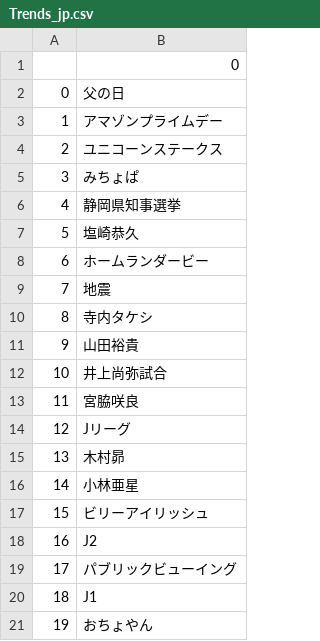
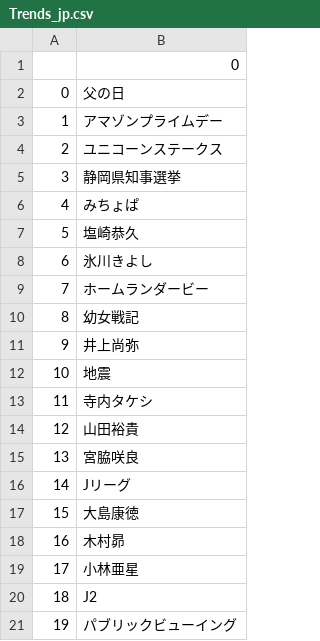
Before and after one commit to Jsgithubchannel/livetrends, a CSV file: Trends/Trends_jp.csv, drawn as a sheet; removed rows and columns are numbered as before the commit, all else as after; the diff names each change by its address in the sheet, - before the commit and + after, or states it on an @@ line.

```diff
--- a/Trends/Trends_jp.csv
+++ b/Trends/Trends_jp.csv
@@ row 6 moved to row 5: 3 @@
@@ column A renumbered between rows 6 and 21 @@
+row 8: 6 | 氷川きよし
+row 10: 8 | 幼女戦記
+row 11: 9 | 井上尚弥
-row 12: 10 | 井上尚弥試合
+row 17: 15 | 大島康徳
-row 17: 15 | ビリーアイリッシュ
-row 20: 18 | J1
-row 21: 19 | おちょやん
```
Also changed, not shown: Trends/Trends_US.csv, Trends/Trends_kr.csv, 6 other files.
